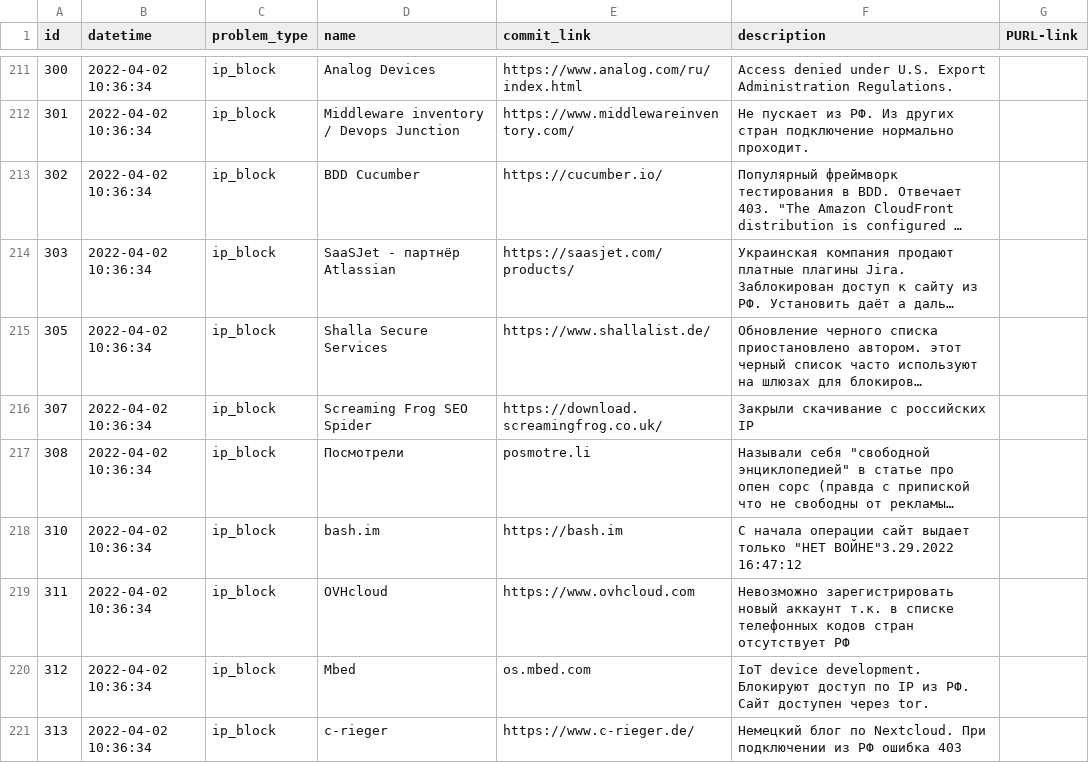
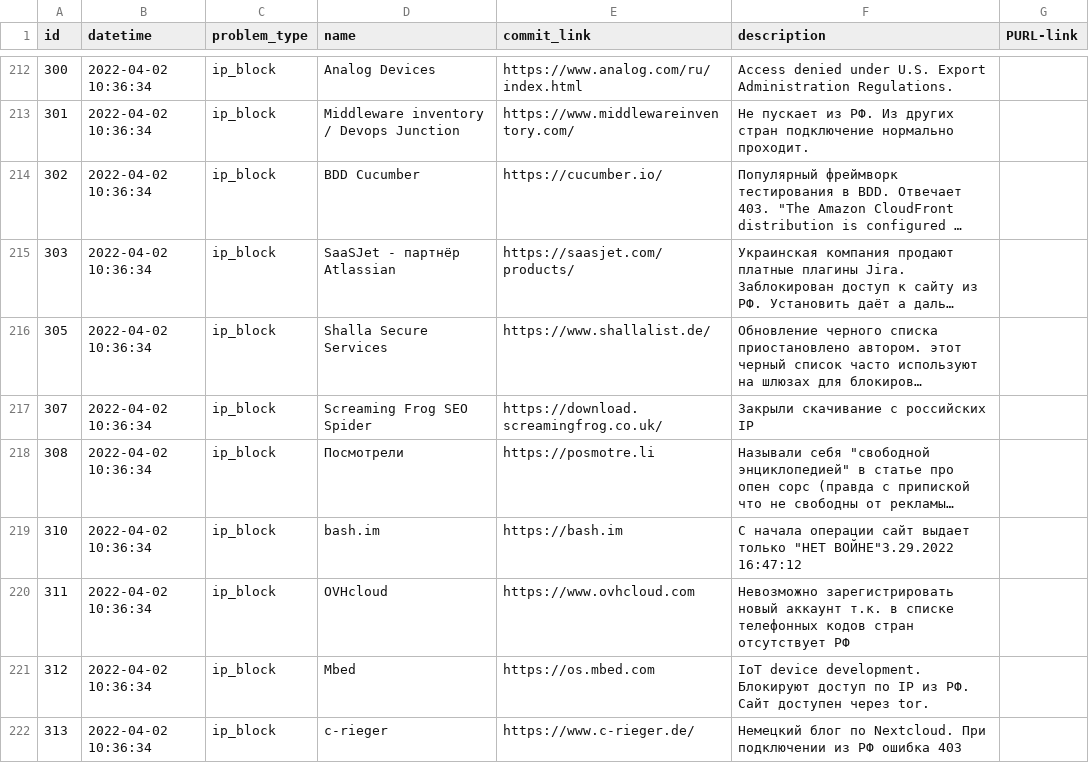
Before and after one commit to toxic-repos/toxic-repos, a CSV file: data/csv/toxic-repos.csv, drawn as a sheet; only a part is shown, gaps mark what is left out; long unchanged cells end in …; addresses are those after the commit; the diff covers the shown part only; the diff names each change by its address in the sheet, - before the commit and + after, or states it on an @@ line.

```diff
--- a/data/csv/toxic-repos.csv
+++ b/data/csv/toxic-repos.csv
-E218 (commit_link): posmotre.li
+E218 (commit_link): https://posmotre.li
-E221 (commit_link): os.mbed.com
+E221 (commit_link): https://os.mbed.com
```
Also changed, not shown: 4 added rows and 83 edited cells elsewhere in this file, 2 other files.
